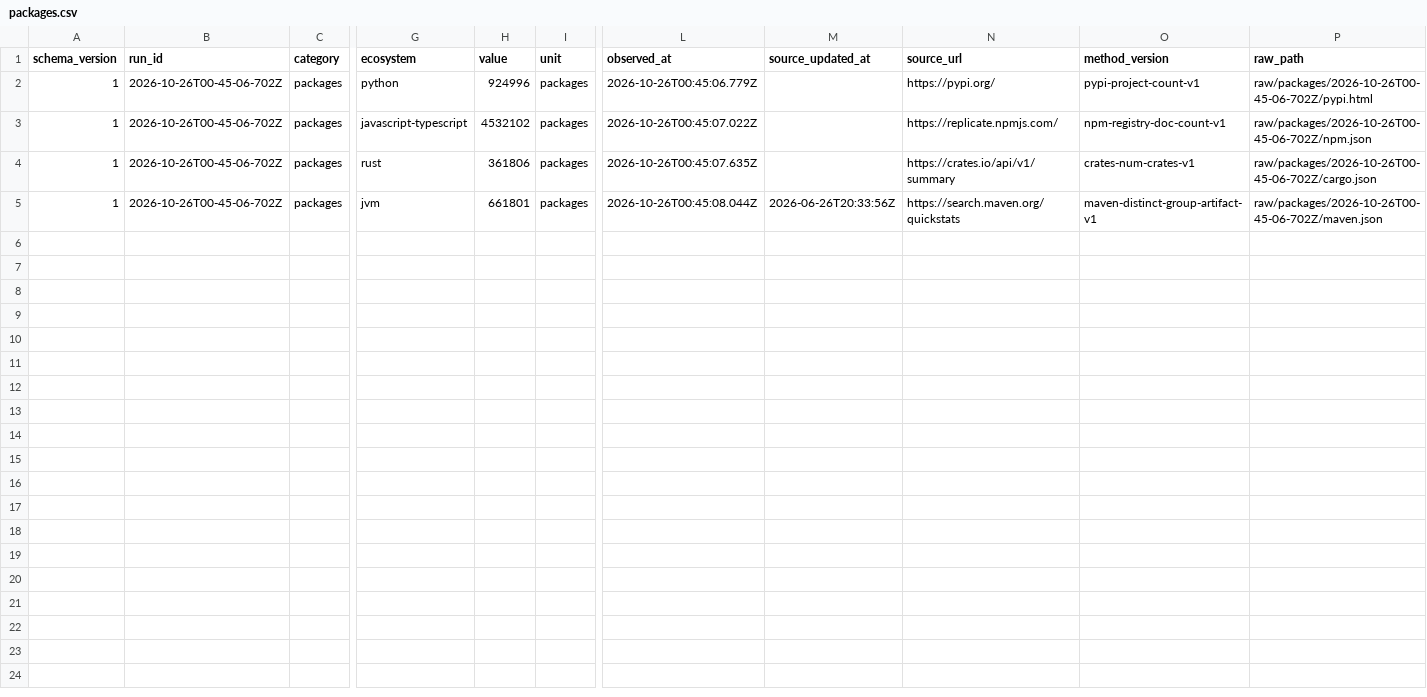
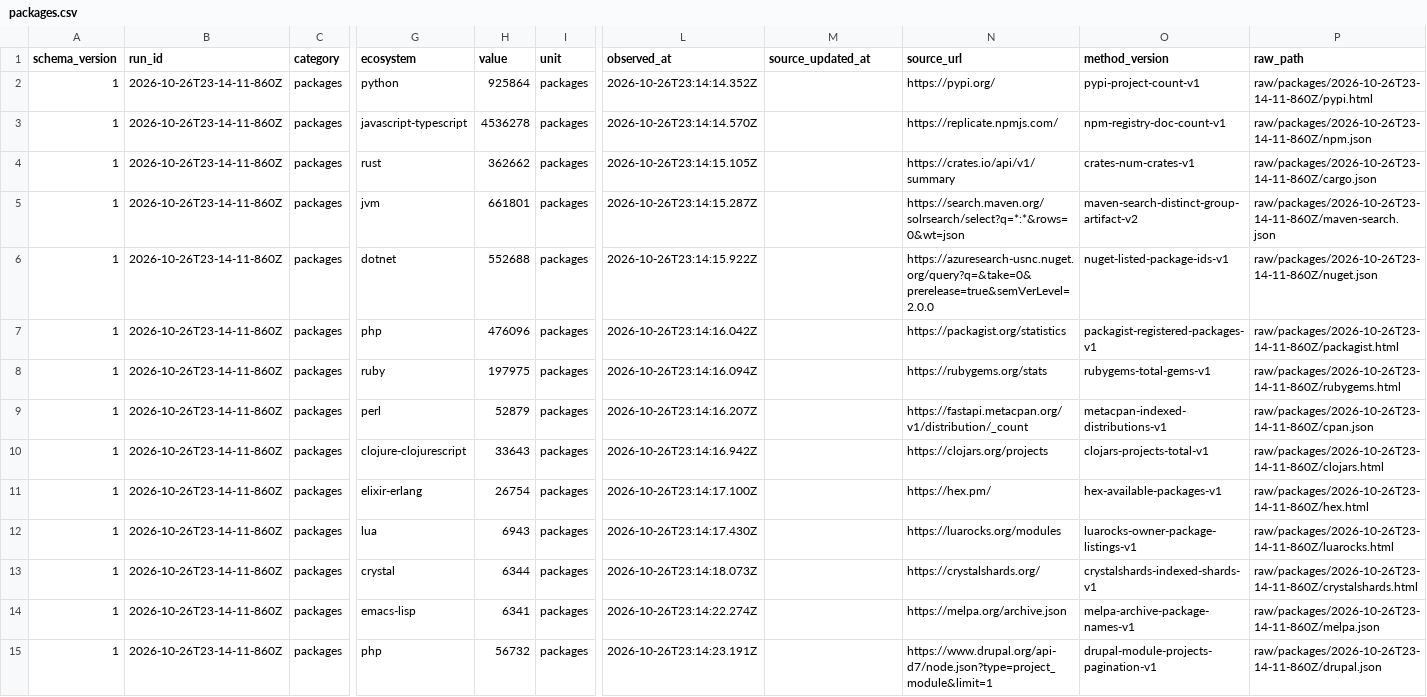
Before and after one commit to Wilfred/pl-charts, a CSV file: data/exports/packages.csv, drawn as a sheet; only a part is shown, gaps mark what is left out; rows hold the shown columns only; the diff names each change by its address in the sheet, - before the commit and + after, or states it on an @@ line.

Commit message:
Rank package hosts independently of programming languages

```diff
--- a/data/exports/packages.csv
+++ b/data/exports/packages.csv
-B2:B5 (run_id): 2026-10-26T00-45-06-702Z
+B2:B5 (run_id): 2026-10-26T23-14-11-860Z
-H2 (value): 924996
+H2 (value): 925864
-L2 (observed_at): 2026-10-26T00:45:06.779Z
+L2 (observed_at): 2026-10-26T23:14:14.352Z
-P2 (raw_path): raw/packages/2026-10-26T00-45-06-702Z/pypi.html
+P2 (raw_path): raw/packages/2026-10-26T23-14-11-860Z/pypi.html
-H3 (value): 4532102
+H3 (value): 4536278
-L3 (observed_at): 2026-10-26T00:45:07.022Z
+L3 (observed_at): 2026-10-26T23:14:14.570Z
-P3 (raw_path): raw/packages/2026-10-26T00-45-06-702Z/npm.json
+P3 (raw_path): raw/packages/2026-10-26T23-14-11-860Z/npm.json
-H4 (value): 361806
+H4 (value): 362662
-L4 (observed_at): 2026-10-26T00:45:07.635Z
+L4 (observed_at): 2026-10-26T23:14:15.105Z
-P4 (raw_path): raw/packages/2026-10-26T00-45-06-702Z/cargo.json
+P4 (raw_path): raw/packages/2026-10-26T23-14-11-860Z/cargo.json
-L5 (observed_at): 2026-10-26T00:45:08.044Z
+L5 (observed_at): 2026-10-26T23:14:15.287Z
-M5 (source_updated_at): 2026-06-26T20:33:56Z
+M5 (source_updated_at): (empty)
-N5 (source_url): https://search.maven.org/quickstats
+N5 (source_url): https://search.maven.org/solrsearch/select?q=*:*&rows=0&wt=json
-O5 (method_version): maven-distinct-group-artifact-v1
+O5 (method_version): maven-search-distinct-group-artifact-v2
-P5 (raw_path): raw/packages/2026-10-26T00-45-06-702Z/maven.json
+P5 (raw_path): raw/packages/2026-10-26T23-14-11-860Z/maven-search.json
+row 6: 1 | 2026-10-26T23-14-11-860Z | packages | dotnet | 552688 | packages | 2026-10-26T23:14:15.922Z |  | https://azuresearch-usnc.nuget.org/query?q=&take=0&prerelease=true&semVerLevel=2.0.0 | nuget-listed-package-ids-v1 | raw/packages/2026-10-26T23-14-11-860Z/nuget.json
+row 7: 1 | 2026-10-26T23-14-11-860Z | packages | php | 476096 | packages | 2026-10-26T23:14:16.042Z |  | https://packagist.org/statistics | packagist-registered-packages-v1 | raw/packages/2026-10-26T23-14-11-860Z/packagist.html
+row 8: 1 | 2026-10-26T23-14-11-860Z | packages | ruby | 197975 | packages | 2026-10-26T23:14:16.094Z |  | https://rubygems.org/stats | rubygems-total-gems-v1 | raw/packages/2026-10-26T23-14-11-860Z/rubygems.html
+row 9: 1 | 2026-10-26T23-14-11-860Z | packages | perl | 52879 | packages | 2026-10-26T23:14:16.207Z |  | https://fastapi.metacpan.org/v1/distribution/_count | metacpan-indexed-distributions-v1 | raw/packages/2026-10-26T23-14-11-860Z/cpan.json
+row 10: 1 | 2026-10-26T23-14-11-860Z | packages | clojure-clojurescript | 33643 | packages | 2026-10-26T23:14:16.942Z |  | https://clojars.org/projects | clojars-projects-total-v1 | raw/packages/2026-10-26T23-14-11-860Z/clojars.html
+row 11: 1 | 2026-10-26T23-14-11-860Z | packages | elixir-erlang | 26754 | packages | 2026-10-26T23:14:17.100Z |  | https://hex.pm/ | hex-available-packages-v1 | raw/packages/2026-10-26T23-14-11-860Z/hex.html
+row 12: 1 | 2026-10-26T23-14-11-860Z | packages | lua | 6943 | packages | 2026-10-26T23:14:17.430Z |  | https://luarocks.org/modules | luarocks-owner-package-listings-v1 | raw/packages/2026-10-26T23-14-11-860Z/luarocks.html
+row 13: 1 | 2026-10-26T23-14-11-860Z | packages | crystal | 6344 | packages | 2026-10-26T23:14:18.073Z |  | https://crystalshards.org/ | crystalshards-indexed-shards-v1 | raw/packages/2026-10-26T23-14-11-860Z/crystalshards.html
+row 14: 1 | 2026-10-26T23-14-11-860Z | packages | emacs-lisp | 6341 | packages | 2026-10-26T23:14:22.274Z |  | https://melpa.org/archive.json | melpa-archive-package-names-v1 | raw/packages/2026-10-26T23-14-11-860Z/melpa.json
+row 15: 1 | 2026-10-26T23-14-11-860Z | packages | php | 56732 | packages | 2026-10-26T23:14:23.191Z |  | https://www.drupal.org/api-d7/node.json?type=project_module&limit=1 | drupal-module-projects-pagination-v1 | raw/packages/2026-10-26T23-14-11-860Z/drupal.json
```
Also changed, not shown: 13 other files.
